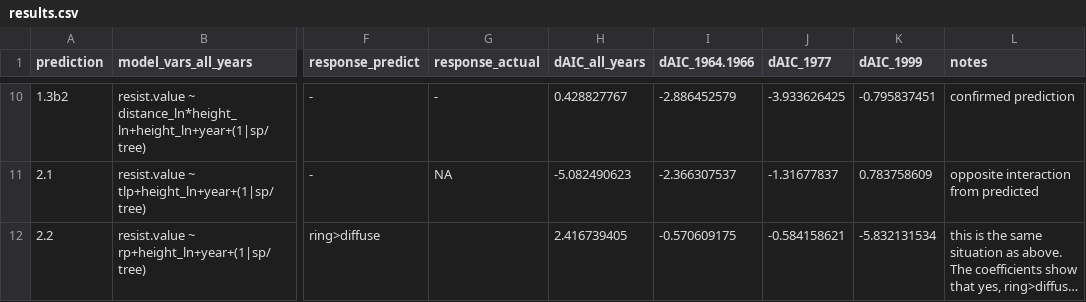
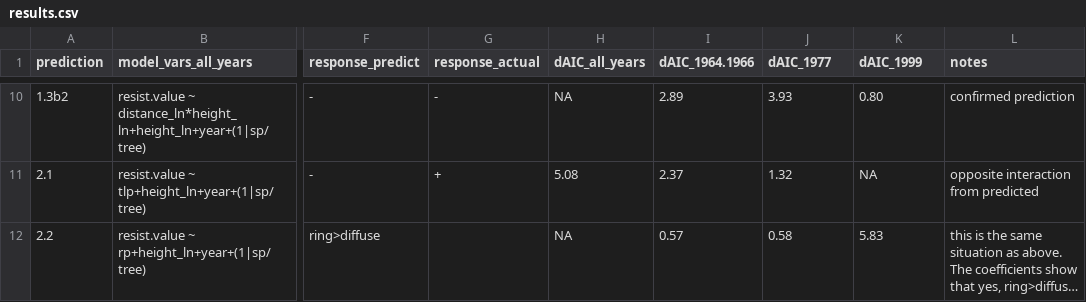
Before and after one commit to SCBI-ForestGEO/McGregor_climate-sensitivity-variation, a CSV file: manuscript/results.csv, drawn as a sheet; only a part is shown, gaps mark what is left out; long unchanged cells end in …; the diff covers the shown part only; the diff names each change by its address in the sheet, - before the commit and + after, or states it on an @@ line.

```diff
--- a/manuscript/results.csv
+++ b/manuscript/results.csv
-H10 (dAIC_all_years): 0.428827767
+H10 (dAIC_all_years): NA
-I10 (dAIC_1964.1966): -2.886452579
+I10 (dAIC_1964.1966): 2.89
-J10 (dAIC_1977): -3.933626425
+J10 (dAIC_1977): 3.93
-K10 (dAIC_1999): -0.795837451
+K10 (dAIC_1999): 0.80
-G11 (response_actual): NA
+G11 (response_actual): +
-H11 (dAIC_all_years): -5.082490623
+H11 (dAIC_all_years): 5.08
-I11 (dAIC_1964.1966): -2.366307537
+I11 (dAIC_1964.1966): 2.37
-J11 (dAIC_1977): -1.31677837
+J11 (dAIC_1977): 1.32
-K11 (dAIC_1999): 0.783758609
+K11 (dAIC_1999): NA
-H12 (dAIC_all_years): 2.416739405
+H12 (dAIC_all_years): NA
-I12 (dAIC_1964.1966): -0.570609175
+I12 (dAIC_1964.1966): 0.57
-J12 (dAIC_1977): -0.584158621
+J12 (dAIC_1977): 0.58
-K12 (dAIC_1999): -5.832131534
+K12 (dAIC_1999): 5.83
```
Also changed, not shown: 37 edited cells elsewhere in this file, 2 other files.
